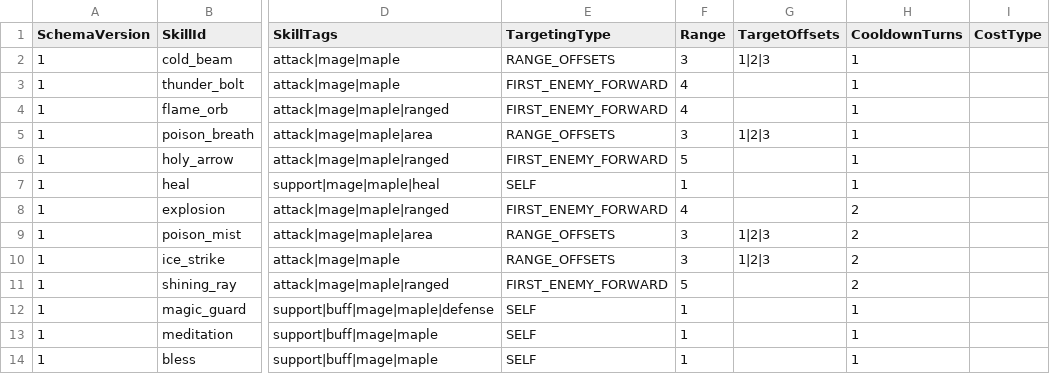
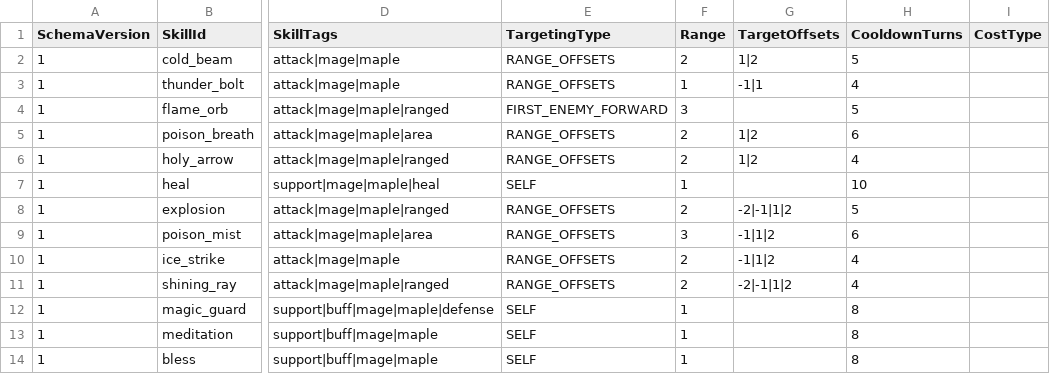
Before and after one commit to MagunMadown/MapleTactics, a CSV file: RootDesk/MyDesk/03_Data/MageSkillDefinitions.csv, drawn as a sheet; only a part is shown, gaps mark what is left out; the diff names each change by its address in the sheet, - before the commit and + after, or states it on an @@ line.

```diff
--- a/RootDesk/MyDesk/03_Data/MageSkillDefinitions.csv
+++ b/RootDesk/MyDesk/03_Data/MageSkillDefinitions.csv
-F2 (Range): 3
+F2 (Range): 2
-G2 (TargetOffsets): 1|2|3
+G2 (TargetOffsets): 1|2
-H2 (CooldownTurns): 1
+H2 (CooldownTurns): 5
-E3 (TargetingType): FIRST_ENEMY_FORWARD
+E3 (TargetingType): RANGE_OFFSETS
-F3 (Range): 4
+F3 (Range): 1
-G3 (TargetOffsets): (empty)
+G3 (TargetOffsets): -1|1
-H3 (CooldownTurns): 1
+H3 (CooldownTurns): 4
-F4 (Range): 4
+F4 (Range): 3
-H4 (CooldownTurns): 1
+H4 (CooldownTurns): 5
-F5 (Range): 3
+F5 (Range): 2
-G5 (TargetOffsets): 1|2|3
+G5 (TargetOffsets): 1|2
-H5 (CooldownTurns): 1
+H5 (CooldownTurns): 6
-E6 (TargetingType): FIRST_ENEMY_FORWARD
+E6 (TargetingType): RANGE_OFFSETS
-F6 (Range): 5
+F6 (Range): 2
-G6 (TargetOffsets): (empty)
+G6 (TargetOffsets): 1|2
-H6 (CooldownTurns): 1
+H6 (CooldownTurns): 4
-H7 (CooldownTurns): 1
+H7 (CooldownTurns): 10
-E8 (TargetingType): FIRST_ENEMY_FORWARD
+E8 (TargetingType): RANGE_OFFSETS
-F8 (Range): 4
+F8 (Range): 2
-G8 (TargetOffsets): (empty)
+G8 (TargetOffsets): -2|-1|1|2
-H8 (CooldownTurns): 2
+H8 (CooldownTurns): 5
-G9:G10 (TargetOffsets): 1|2|3
+G9:G10 (TargetOffsets): -1|1|2
-H9 (CooldownTurns): 2
+H9 (CooldownTurns): 6
-F10 (Range): 3
+F10 (Range): 2
-H10:H11 (CooldownTurns): 2
+H10:H11 (CooldownTurns): 4
-E11 (TargetingType): FIRST_ENEMY_FORWARD
+E11 (TargetingType): RANGE_OFFSETS
-F11 (Range): 5
+F11 (Range): 2
-G11 (TargetOffsets): (empty)
+G11 (TargetOffsets): -2|-1|1|2
-H12:H14 (CooldownTurns): 1
+H12:H14 (CooldownTurns): 8
```
Also changed, not shown: RootDesk/MyDesk/03_Data/ArcherSkillDefinitions.csv, RootDesk/MyDesk/03_Data/PirateSkillDefinitions.csv, 3 other files.
